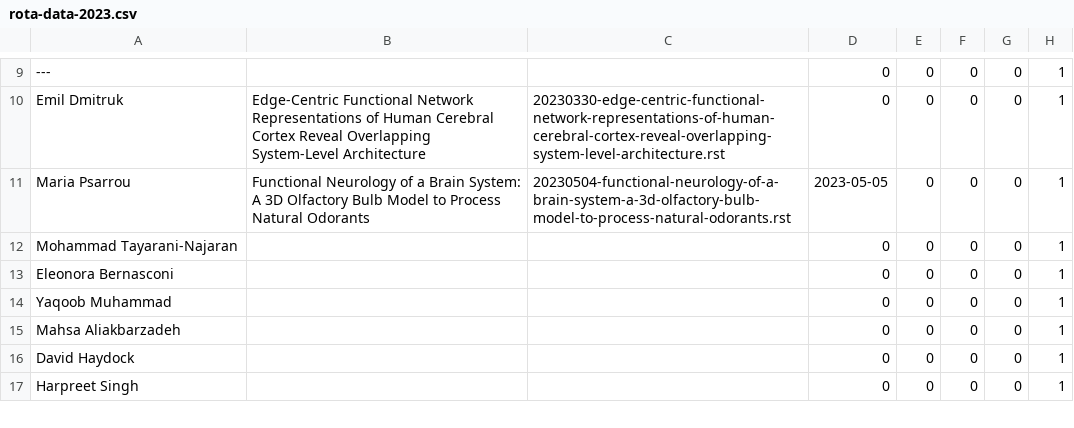
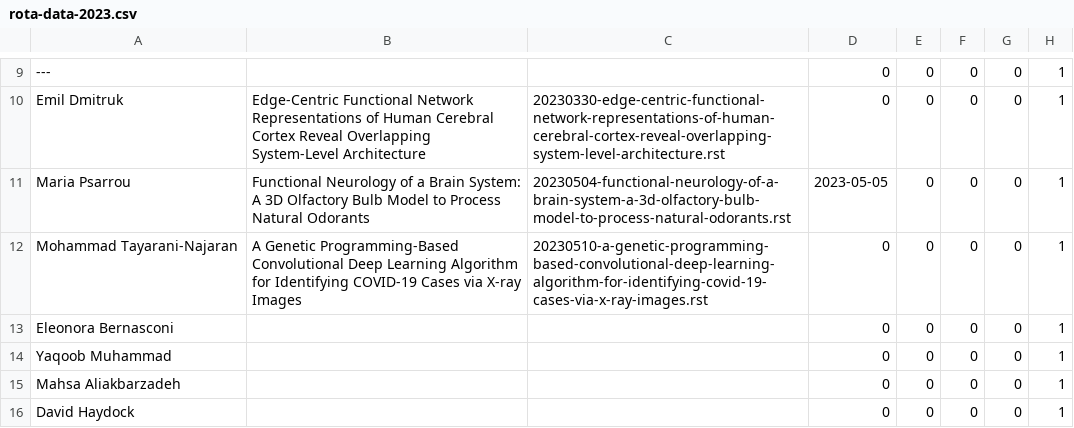
Before and after one commit to UHBiocomputation/UH-biocomputation-web, a CSV file: scripts/rota-data-2023.csv, drawn as a sheet; only a part is shown, gaps mark what is left out; the shorter side is filled out with more unchanged rows.

```diff
--- a/scripts/rota-data-2023.csv
+++ b/scripts/rota-data-2023.csv
@@ -11,3 +11,3 @@ Emil Dmitruk,"Edge-Centric Functional Network Representations of Human Cerebral
 Maria Psarrou,"Functional Neurology of a Brain System: A 3D Olfactory Bulb Model to Process Natural Odorants","20230504-functional-neurology-of-a-brain-system-a-3d-olfactory-bulb-model-to-process-natural-odorants.rst",2023-05-05,0,0,0,1
-Mohammad Tayarani-Najaran,"","",0,0,0,0,1
+Mohammad Tayarani-Najaran,"A Genetic Programming-Based Convolutional Deep Learning Algorithm for Identifying COVID-19 Cases via X-ray Images","20230510-a-genetic-programming-based-convolutional-deep-learning-algorithm-for-identifying-covid-19-cases-via-x-ray-images.rst",0,0,0,0,1
 Eleonora Bernasconi,"","",0,0,0,0,1
```
Also changed, not shown: 4 other files.
